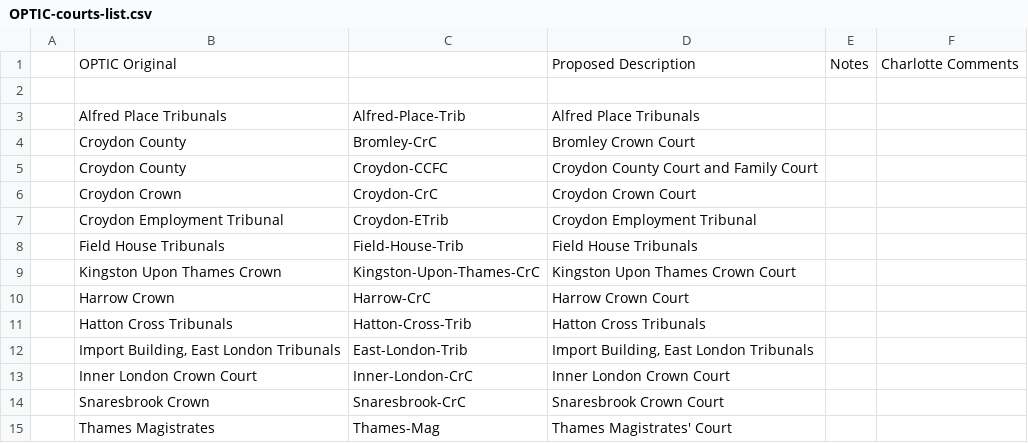
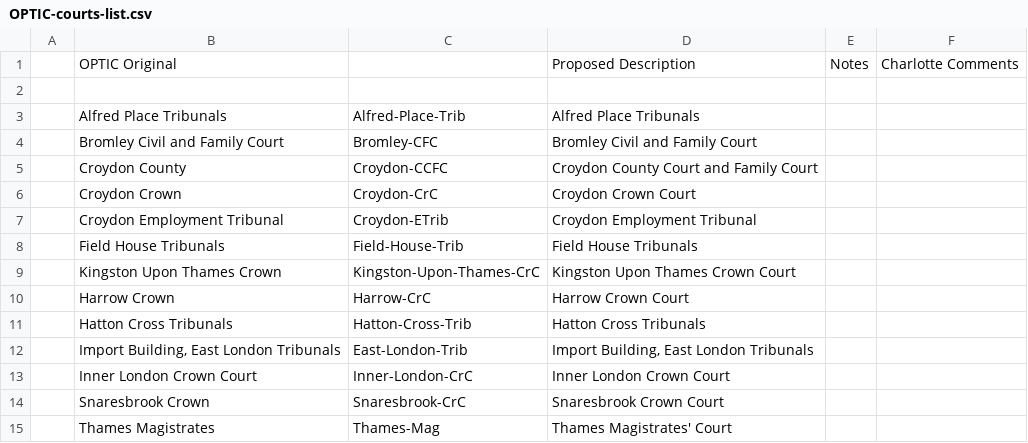
Before and after one commit to ministryofjustice/LetUsKnow, a CSV file: optics/OPTIC-courts-list.csv, drawn as a sheet; removed rows and columns are numbered as before the commit, all else as after; the diff names each change by its address in the sheet, - before the commit and + after, or states it on an @@ line.

Commit message:
correct court name Bromley

```diff
--- a/optics/OPTIC-courts-list.csv
+++ b/optics/OPTIC-courts-list.csv
-row 4:  | Croydon County | Bromley-CrC | Bromley Crown Court
+row 4:  | Bromley Civil and Family Court | Bromley-CFC | Bromley Civil and Family Court
```
Also changed, not shown: 2 other files.
